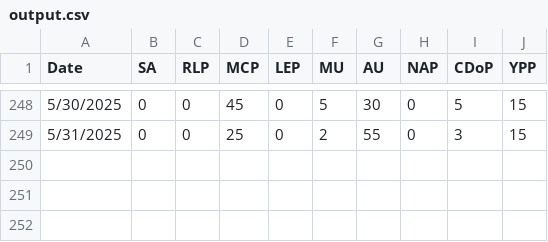
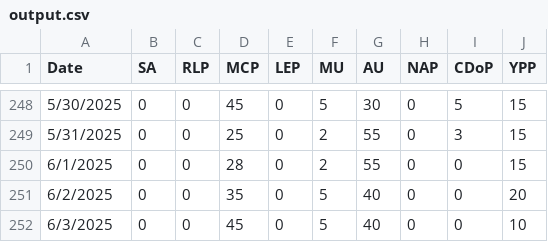
Before and after one commit to NightlyTwo58/Docs-to-CSV-Converter-Transform, a CSV file: docs/output.csv, drawn as a sheet; only a part is shown, gaps mark what is left out; the diff names each change by its address in the sheet, - before the commit and + after, or states it on an @@ line.

```diff
--- a/docs/output.csv
+++ b/docs/output.csv
+row 250: 6/1/2025 | 0 | 0 | 28 | 0 | 2 | 55 | 0 | 0 | 15
+row 251: 6/2/2025 | 0 | 0 | 35 | 0 | 5 | 40 | 0 | 0 | 20
+row 252: 6/3/2025 | 0 | 0 | 45 | 0 | 5 | 40 | 0 | 0 | 10
```
Also changed, not shown: 1 other file.
